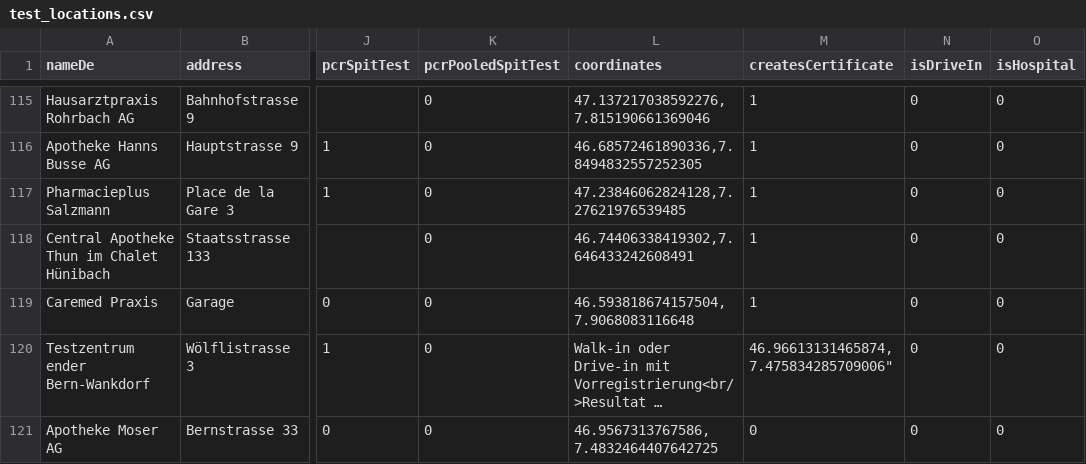
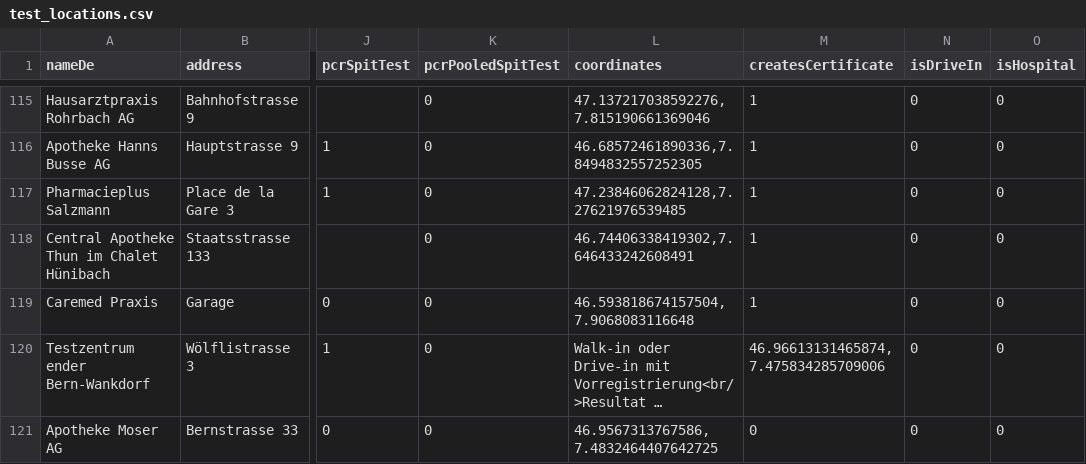
Before and after one commit to openDataBE/TestOffer, a CSV file: test_locations.csv, drawn as a sheet; only a part is shown, gaps mark what is left out; long unchanged cells end in …; the diff names each change by its address in the sheet, - before the commit and + after, or states it on an @@ line.

Commit message:
Update test_locations.csv

```diff
--- a/test_locations.csv
+++ b/test_locations.csv
-M120 (createsCertificate): 46.96613131465874,7.475834285709006"
+M120 (createsCertificate): 46.96613131465874,7.475834285709006
```
